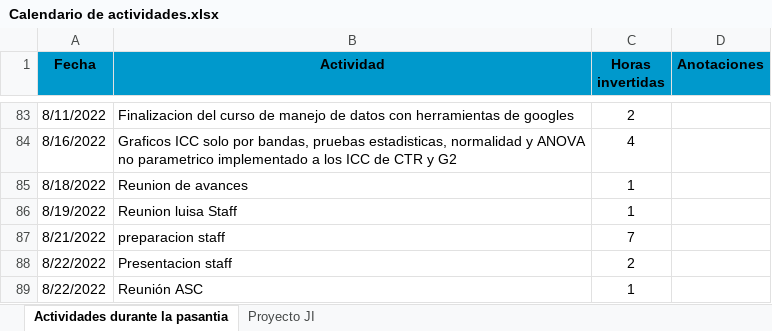
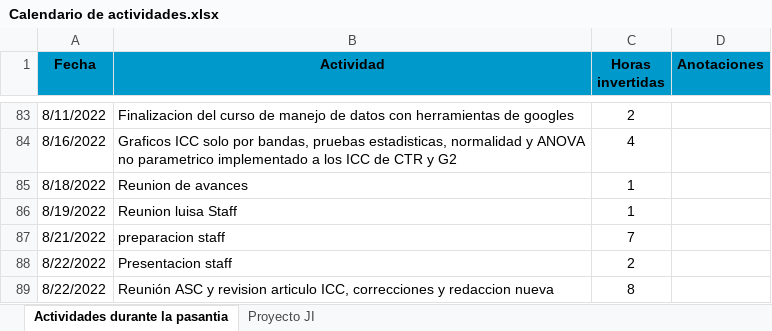
Before and after one commit to yjmantilla/Data_analysis_ML_Harmonization_Proyect, an Excel workbook: Calendario de actividades.xlsx, sheet Actividades durante la pasantia, drawn as a sheet; only a part is shown, gaps mark what is left out; values as stored, in another font and other column widths than the file's, no borders; the diff names each change by its address in the sheet, - before the commit and + after, or states it on an @@ line.

Commit message:
Actualizacion de graficos ICC y test de diferencia entre grupos evaluado por cada banda de frecuencia

```diff
--- a/Calendario de actividades.xlsx (sheet Actividades durante la pasantia)
+++ b/Calendario de actividades.xlsx (sheet Actividades durante la pasantia)
-B89 (Actividad): Reunión ASC
+B89 (Actividad): Reunión ASC y revision articulo ICC, correcciones y redaccion nueva
-C89 (Horas invertidas): 1
+C89 (Horas invertidas): 8
```
